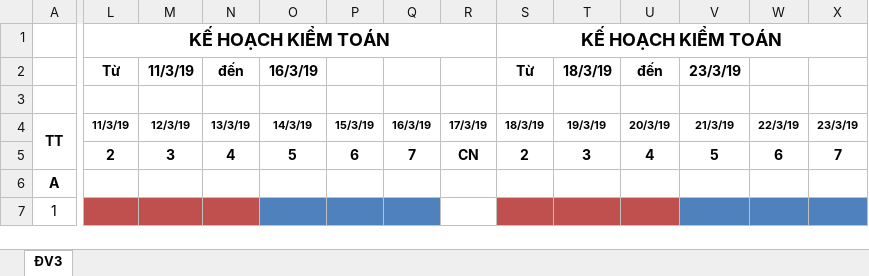
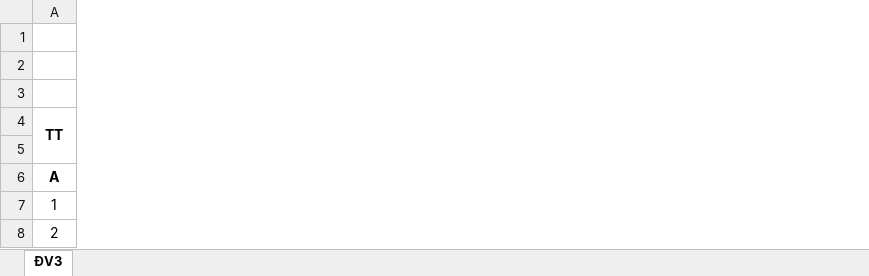
Before and after one commit to thanhln1/QL_CONG_TAC, an Excel workbook: Template/test.xlsx, sheet ĐV3, drawn as a sheet; only a part is shown, gaps mark what is left out; values as stored, in another font and other column widths than the file's, no borders; removed rows and columns are numbered as before the commit, all else as after; rows hold the shown columns only; the diff covers the shown part only; the diff names each change by its address in the sheet, - before the commit and + after, or states it on an @@ line.

```diff
--- a/Template/test.xlsx (sheet ĐV3)
+++ b/Template/test.xlsx (sheet ĐV3)
-column L (11/3/19), rows 1-2: KẾ HOẠCH KIỂM TOÁN | Từ; row 5: 2
-column M (12/3/19), row 2: 11/3/19; row 5: 3
-column N (13/3/19), row 2: đến; row 5: 4
-column O (14/3/19), row 2: 16/3/19; row 5: 5
-column P (15/3/19), row 5: 6
-column Q (16/3/19), row 5: 7
-column R (17/3/19), row 5: CN
-column S (18/3/19), rows 1-2: KẾ HOẠCH KIỂM TOÁN | Từ; row 5: 2
-column T (19/3/19), row 2: 18/3/19; row 5: 3
-column U (20/3/19), row 2: đến; row 5: 4
-column V (21/3/19), row 2: 23/3/19; row 5: 5
-column W (22/3/19), row 5: 6
-column X (23/3/19), row 5: 7
+row 8: 2
```
Also changed, not shown: 8 removed columns and 9 edited cells elsewhere in this sheet, Template/DV3.xlsx, 12 other files.
